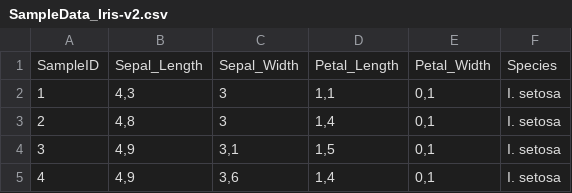
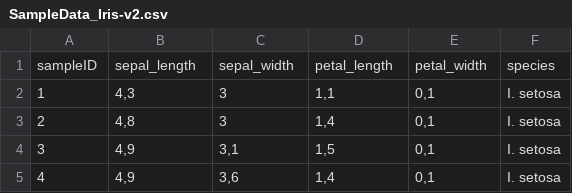
Before and after one commit to sawubona-repo/BINA-FS23-WORK, a CSV file: LB09-ClusteringClassification/Python/SampleData_Iris-v2.csv, drawn as a sheet; only a part is shown.

Commit message:
Updated notebooks and dataset

```diff
--- a/LB09-ClusteringClassification/Python/SampleData_Iris-v2.csv
+++ b/LB09-ClusteringClassification/Python/SampleData_Iris-v2.csv
@@ -1,2 +1,2 @@
-SampleID;Sepal_Length;Sepal_Width;Petal_Length;Petal_Width;Species
+sampleID;sepal_length;sepal_width;petal_length;petal_width;species
 1;4,3;3;1,1;0,1;I. setosa
```
Also changed, not shown: 1 other file.
